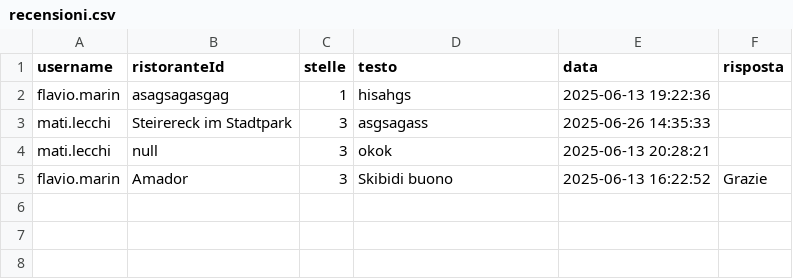
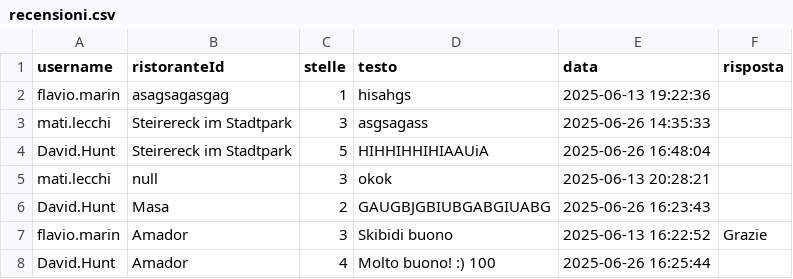
Before and after one commit to IlSeki/TheKnife, a CSV file: src/main/resources/data/recensioni.csv, drawn as a sheet; the diff names each change by its address in the sheet, - before the commit and + after, or states it on an @@ line.

Commit message:
Recensioni dinamicamente aggiornate

```diff
--- a/src/main/resources/data/recensioni.csv
+++ b/src/main/resources/data/recensioni.csv
+row 4: David.Hunt | Steirereck im Stadtpark | 5 | HIHHIHHIHIAAUiA | 2025-06-26 16:48:04
+row 6: David.Hunt | Masa | 2 | GAUGBJGBIUBGABGIUABG | 2025-06-26 16:23:43
+row 8: David.Hunt | Amador | 4 | Molto buono! :) 100 | 2025-06-26 16:25:44
```
Also changed, not shown: src/main/resources/data/utenti.csv, 12 other files.
